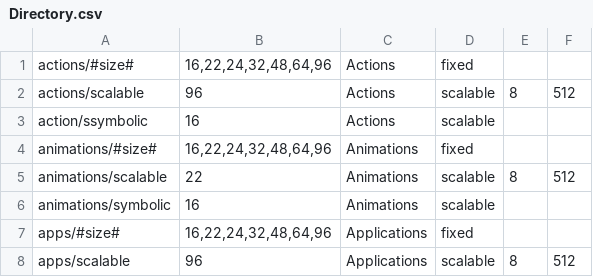
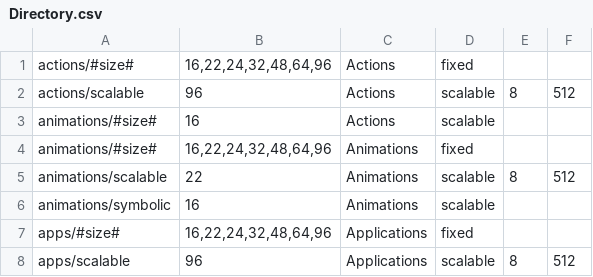
Before and after one commit to winardiaris/tebu-flat-data, a CSV file: Directory.csv, drawn as a sheet; only a part is shown.

```diff
--- a/Directory.csv
+++ b/Directory.csv
@@ -2,3 +2,3 @@ actions/#size#,"16,22,24,32,48,64,96",Actions,fixed,,
 actions/scalable,96,Actions,scalable,8,512
-action/ssymbolic,16,Actions,scalable,,
+animations/#size#,16,Actions,scalable,,
 animations/#size#,"16,22,24,32,48,64,96",Animations,fixed,,
```
